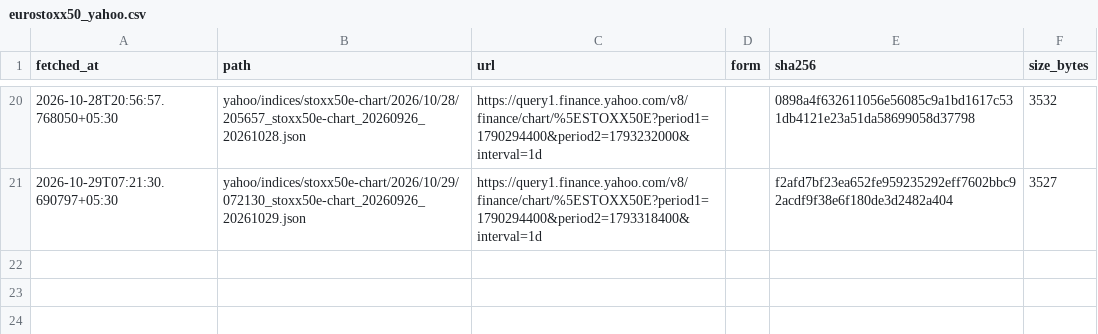
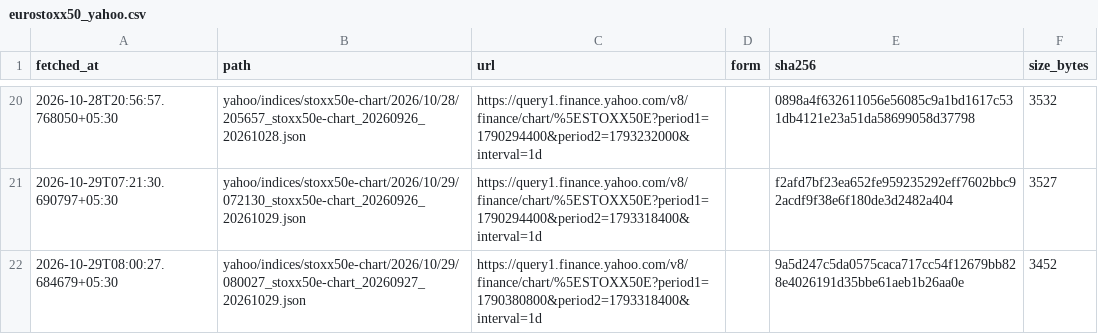
Before and after one commit to contactexepex/omenix-trading, a CSV file: research/data/manifests/global-cues/eurostoxx50_yahoo.csv, drawn as a sheet; only a part is shown, gaps mark what is left out; the diff names each change by its address in the sheet, - before the commit and + after, or states it on an @@ line.

```diff
--- a/research/data/manifests/global-cues/eurostoxx50_yahoo.csv
+++ b/research/data/manifests/global-cues/eurostoxx50_yahoo.csv
+row 22: 2026-10-29T08:00:27.684679+05:30 | yahoo/indices/stoxx50e-chart/2026/10/29/080027_stoxx50e-chart_20260927_20261029.json | https://query1.finance.yahoo.com/v8/finance/chart/%5ESTOXX50E?period1=1790380800&period2=1793318400&interval=1d |  | 9a5d247c5da0575caca717cc54f12679bb828e4026191d35bbe61aeb1b26aa0e | 3452
```
Also changed, not shown: research/data/manifests/global-cues/sse_composite.csv, research/data/manifests/global-cues/sse_composite_yahoo.csv, 18 other files.
